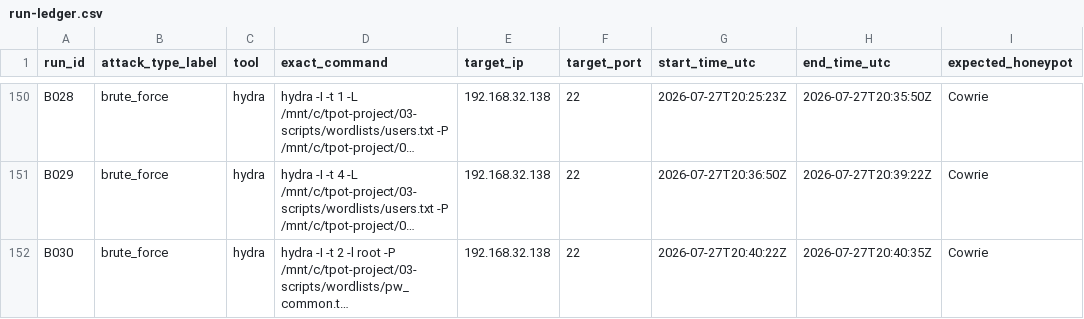
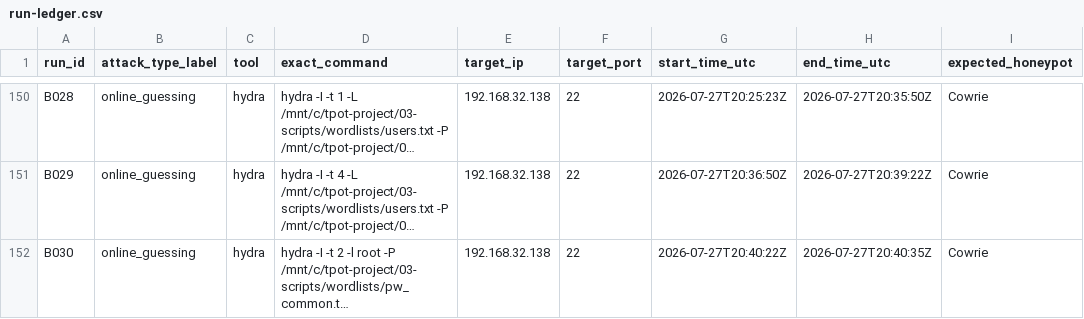
Before and after one commit to hsen1221/honeypot-attack-classification, a CSV file: 01-run-ledger/run-ledger.csv, drawn as a sheet; only a part is shown, gaps mark what is left out; long unchanged cells end in …; the diff covers the shown part only; the diff names each change by its address in the sheet, - before the commit and + after, or states it on an @@ line.

Commit message:
Rename brute_force -> online_guessing across code, data, notebooks, and models; add README, requirements.txt, deployed .pkl models, and Kibana dashboard PDF

```diff
--- a/01-run-ledger/run-ledger.csv
+++ b/01-run-ledger/run-ledger.csv
-B150:B152 (attack_type_label): brute_force
+B150:B152 (attack_type_label): online_guessing
```
Also changed, not shown: 27 edited cells elsewhere in this file, 04-features/dataset_behavioral.csv, 04-features/dataset_full.csv, 18 other files.
